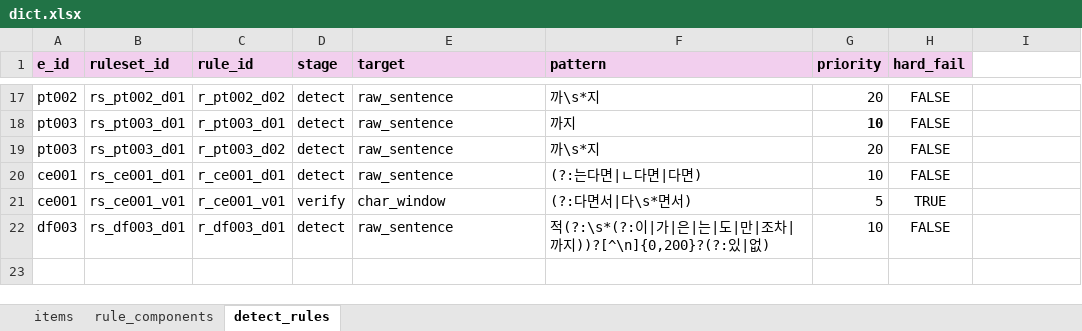
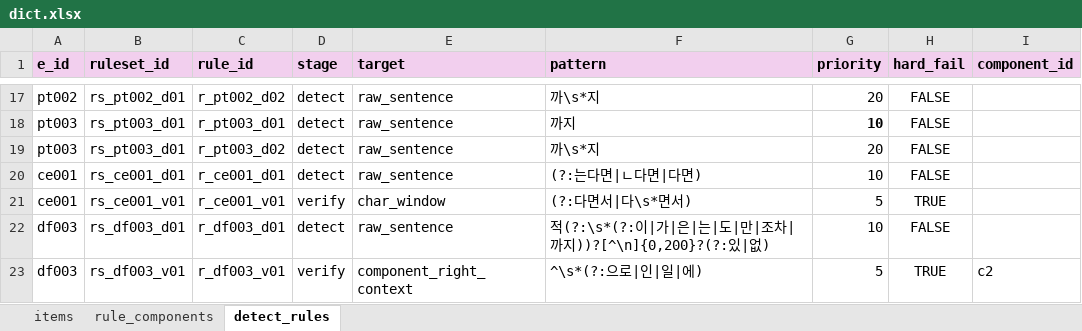
Before and after one commit to nyh10063/hantalk_rule_example_auto, an Excel workbook: datasets/dict/dict.xlsx, sheet detect_rules, drawn as a sheet; only a part is shown, gaps mark what is left out; values as stored, in another font and other column widths than the file's, no borders; conditional formats not drawn; the diff names each change by its address in the sheet, - before the commit and + after, or states it on an @@ line.

```diff
--- a/datasets/dict/dict.xlsx (sheet detect_rules)
+++ b/datasets/dict/dict.xlsx (sheet detect_rules)
-I1: (empty)
+I1: component_id
-I1 fill: none
+I1 fill: #F2CFEE
+row 23: df003 | rs_df003_v01 | r_df003_v01 | verify | component_right_context | ^\s*(?:으로|인|일|에) | 5 | TRUE | c2
```
Also changed, not shown: sheet rule_components, sheet items, 11 other files.
